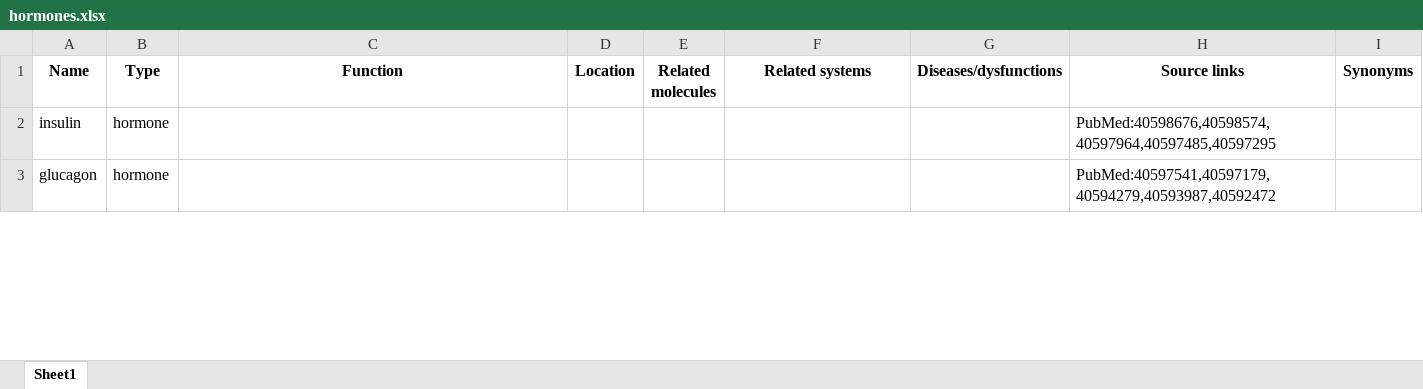
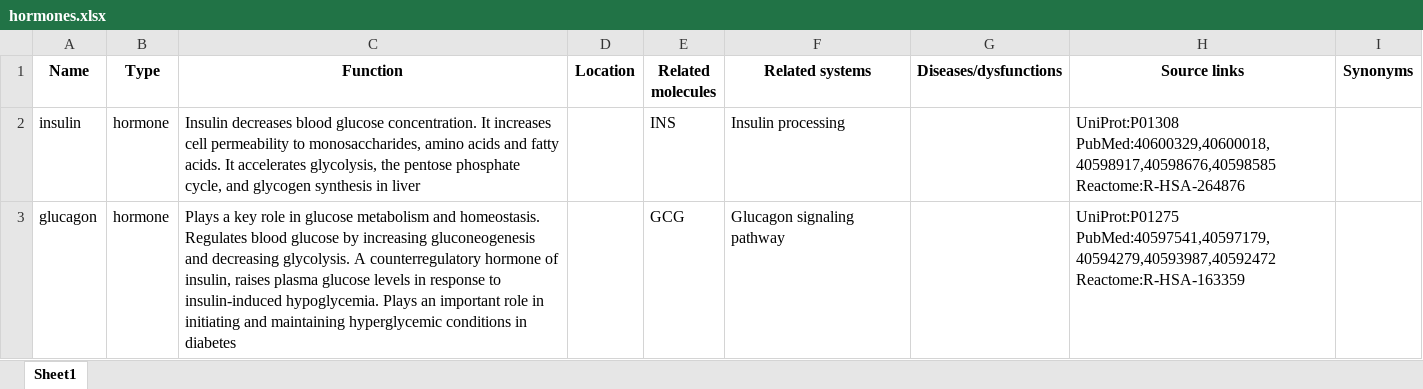
Before and after one commit to bmwoolf/human_function_search_agent, an Excel workbook: data/hormones.xlsx, sheet Sheet1, drawn as a sheet; only a part is shown; values as stored, in another font and other column widths than the file's, no borders; the diff covers the shown part only; the diff names each change by its address in the sheet, - before the commit and + after, or states it on an @@ line.

Commit message:
hormone data

```diff
--- a/data/hormones.xlsx (sheet Sheet1)
+++ b/data/hormones.xlsx (sheet Sheet1)
-C2 (Function): (empty)
+C2 (Function): Insulin decreases blood glucose concentration. It increases cell permeability to monosaccharides, amino acids and fatty acids. It accelerates glycolysis, the pentose phosphate cycle, and glycogen synthesis in liver
-E2 (Related molecules): (empty)
+E2 (Related molecules): INS
-F2 (Related systems): (empty)
+F2 (Related systems): Insulin processing
-H2 (Source links): PubMed:40598676,40598574,40597964,40597485,40597295
+H2 (Source links): UniProt:P01308 PubMed:40600329,40600018,40598917,40598676,40598585 Reactome:R-HSA-264876
-C3 (Function): (empty)
+C3 (Function): Plays a key role in glucose metabolism and homeostasis. Regulates blood glucose by increasing gluconeogenesis and decreasing glycolysis. A counterregulatory hormone of insulin, raises plasma glucose levels in response to insulin-induced hypoglycemia. Plays an important role in initiating and maintaining hyperglycemic conditions in diabetes
-E3 (Related molecules): (empty)
+E3 (Related molecules): GCG
-F3 (Related systems): (empty)
+F3 (Related systems): Glucagon signaling pathway
-H3 (Source links): PubMed:40597541,40597179,40594279,40593987,40592472
+H3 (Source links): UniProt:P01275 PubMed:40597541,40597179,40594279,40593987,40592472 Reactome:R-HSA-163359
```
Also changed, not shown: 86 edited cells elsewhere in this sheet, 1 other file.
